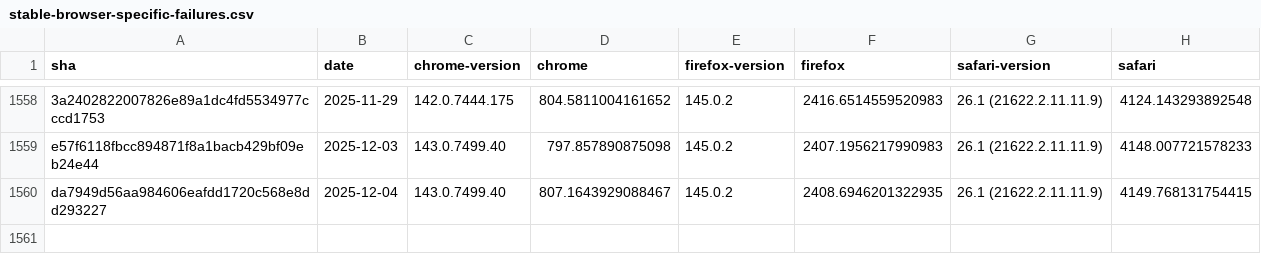
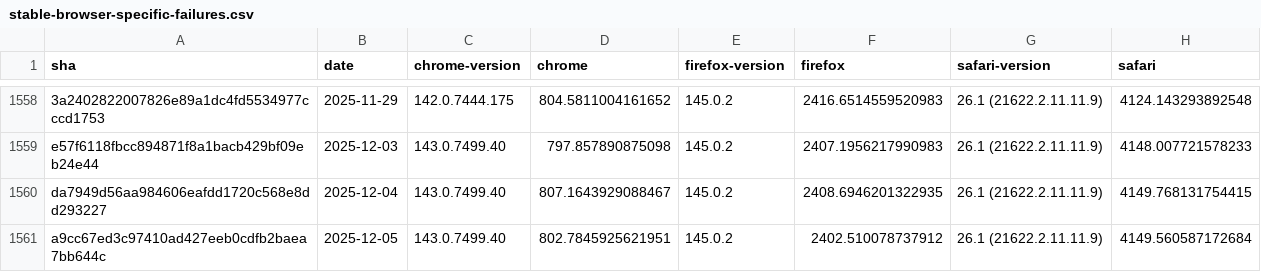
Before and after one commit to cauut121997-create/results-analysis, a CSV file: data/stable-browser-specific-failures.csv, drawn as a sheet; only a part is shown, gaps mark what is left out; the diff names each change by its address in the sheet, - before the commit and + after, or states it on an @@ line.

```diff
--- a/data/stable-browser-specific-failures.csv
+++ b/data/stable-browser-specific-failures.csv
+row 1561: a9cc67ed3c97410ad427eeb0cdfb2baea7bb644c | 2025-12-05 | 143.0.7499.40 | 802.7845925621951 | 145.0.2 | 2402.510078737912 | 26.1 (21622.2.11.11.9) | 4149.560587172684
```
Also changed, not shown: data/interop-2025/interop-2025-stable-v2.csv.
